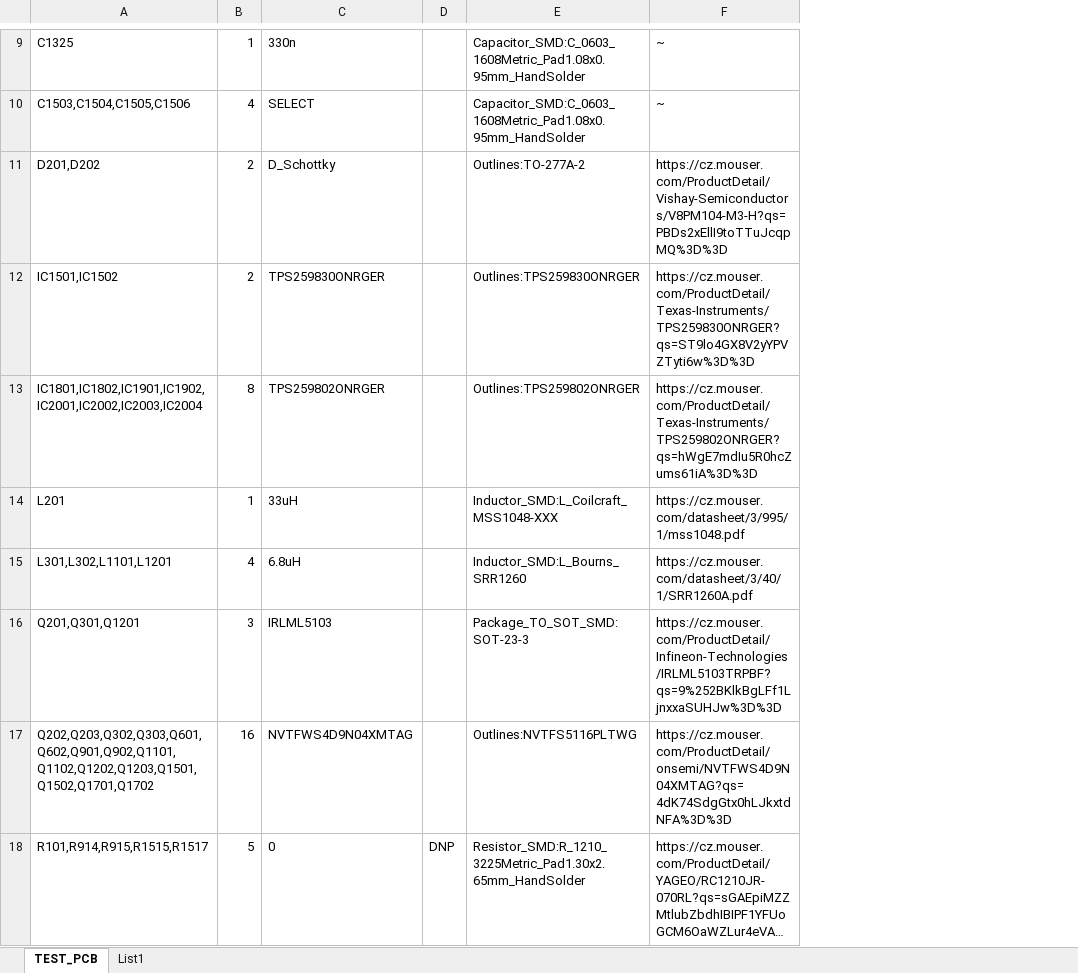
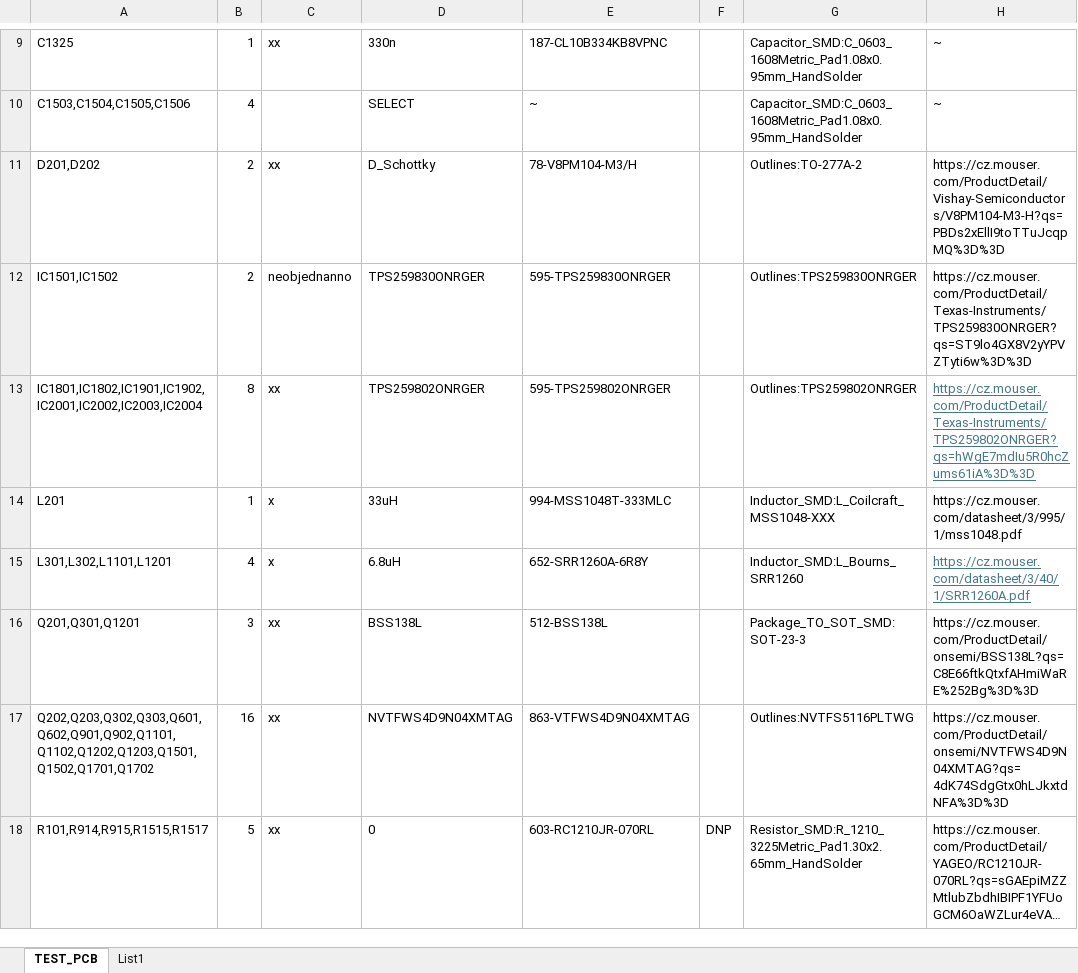
Before and after one commit to xDocka15/EPS, an Excel workbook: bom.xlsx, sheet TEST_PCB, drawn as a sheet; only a part is shown, gaps mark what is left out; long unchanged cells end in …; values as stored, in another font and other column widths than the file's, no borders; table styles not drawn; addresses are those after the commit; the diff covers the shown part only; the diff names each change by its address in the sheet, - before the commit and + after, or states it on an @@ line.

Commit message:
changes based on test board manufacturing, mostly added voltage dividers

```diff
--- a/bom.xlsx (sheet TEST_PCB)
+++ b/bom.xlsx (sheet TEST_PCB)
+column C, rows 9-18: xx |  | xx | neobjednanno | xx | x | x | xx | xx | xx
+column E, rows 9-18: 187-CL10B334KB8VPNC | ~ | 78-V8PM104-M3/H | 595-TPS259830ONRGER | 595-TPS259802ONRGER | 994-MSS1048T-333MLC | 652-SRR1260A-6R8Y | 512-BSS138L | 863-VTFWS4D9N04XMTAG | 603-RC1210JR-070RL
@@ H13 underline: off → on, text colour: black → #467886 @@
@@ H15 underline: off → on, text colour: black → #467886 @@
-D16: IRLML5103
+D16: BSS138L
-H16: https://cz.mouser.com/ProductDetail/Infineon-Technologies/IRLML5103TRPBF?qs=9%252BKlkBgLFf1LjnxxaSUHJw%3D%3D
+H16: https://cz.mouser.com/ProductDetail/onsemi/BSS138L?qs=C8E66ftkQtxfAHmiWaRE%252Bg%3D%3D
```
Also changed, not shown: 2 edited cells and cell formats elsewhere in this sheet, 24 other files.
